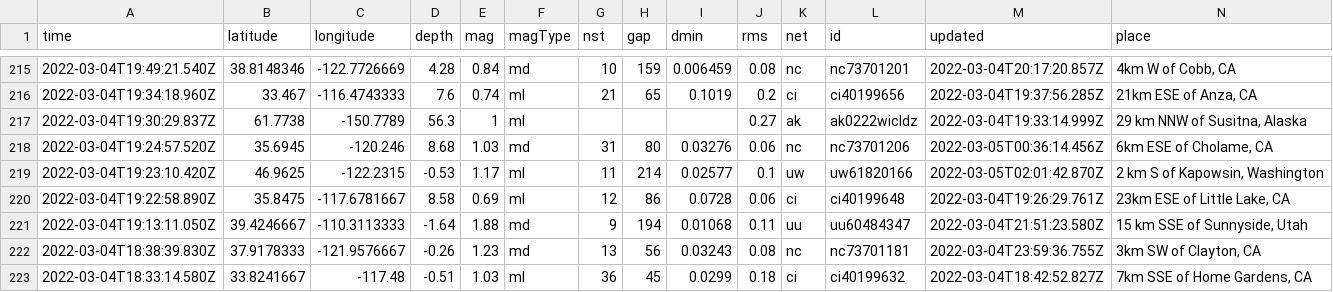
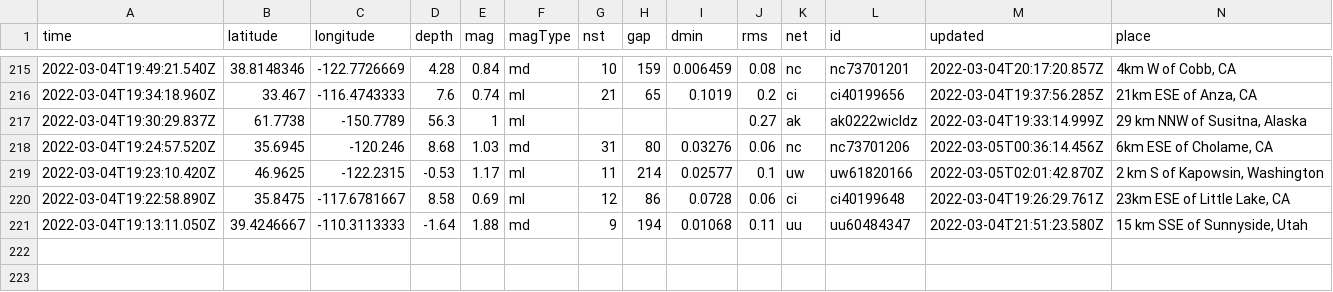
Before and after one commit to johnstont05/nicar22-github-actions, a CSV file: usgs_current.csv, drawn as a sheet; only a part is shown, gaps mark what is left out; rows hold the shown columns only; the diff covers the shown part only; the diff names each change by its address in the sheet, - before the commit and + after, or states it on an @@ line.

```diff
--- a/usgs_current.csv
+++ b/usgs_current.csv
-row 222: 2022-03-04T18:38:39.830Z | 37.9178333 | -121.9576667 | -0.26 | 1.23 | md | 13 | 56 | 0.03243 | 0.08 | nc | nc73701181 | 2022-03-04T23:59:36.755Z | 3km SW of Clayton, CA
-row 223: 2022-03-04T18:33:14.580Z | 33.8241667 | -117.48 | -0.51 | 1.03 | ml | 36 | 45 | 0.0299 | 0.18 | ci | ci40199632 | 2022-03-04T18:42:52.827Z | 7km SSE of Home Gardens, CA
```
Also changed, not shown: 1 removed row and 4 edited cells elsewhere in this file.
